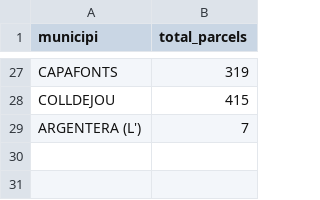
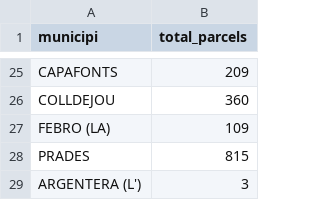
Before and after one commit to marcrb88/marcrb88.github.io, a CSV file: data/parcels_per_municipi_chunked_fix.csv, drawn as a sheet; only a part is shown, gaps mark what is left out; addresses are those after the commit; the diff covers the shown part only; the diff names each change by its address in the sheet, - before the commit and + after, or states it on an @@ line.

```diff
--- a/data/parcels_per_municipi_chunked_fix.csv
+++ b/data/parcels_per_municipi_chunked_fix.csv
-B25 (total_parcels): 319
+B25 (total_parcels): 209
-B26 (total_parcels): 415
+B26 (total_parcels): 360
+row 27: FEBRO (LA) | 109
+row 28: PRADES | 815
-B29 (total_parcels): 7
+B29 (total_parcels): 3
```
Also changed, not shown: 15 added rows, 17 removed rows and 8 edited cells elsewhere in this file, data/dominant_per_municipi_campanya_chunked_fix.csv, 5 other files.
